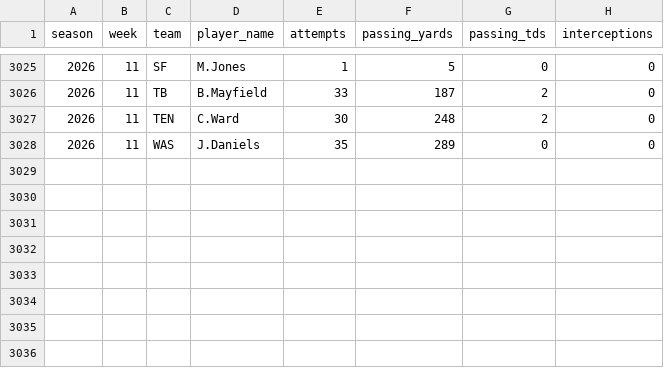
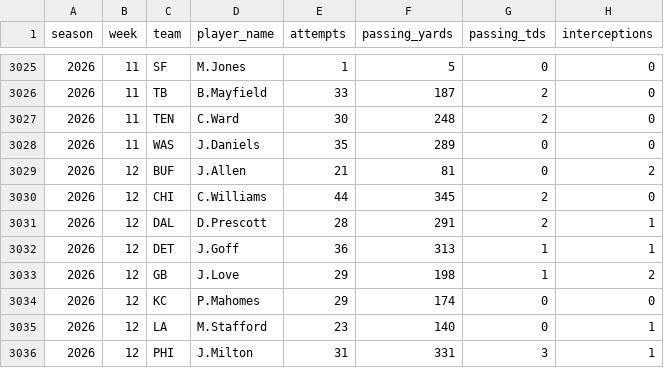
Before and after one commit to Texcon-1/nfl-edge-predictor., a CSV file: qb_weekly_stats.csv, drawn as a sheet; only a part is shown, gaps mark what is left out; the diff names each change by its address in the sheet, - before the commit and + after, or states it on an @@ line.

```diff
--- a/qb_weekly_stats.csv
+++ b/qb_weekly_stats.csv
+row 3029: 2026 | 12 | BUF | J.Allen | 21 | 81 | 0 | 2
+row 3030: 2026 | 12 | CHI | C.Williams | 44 | 345 | 2 | 0
+row 3031: 2026 | 12 | DAL | D.Prescott | 28 | 291 | 2 | 1
+row 3032: 2026 | 12 | DET | J.Goff | 36 | 313 | 1 | 1
+row 3033: 2026 | 12 | GB | J.Love | 29 | 198 | 1 | 2
+row 3034: 2026 | 12 | KC | P.Mahomes | 29 | 174 | 0 | 0
+row 3035: 2026 | 12 | LA | M.Stafford | 23 | 140 | 0 | 1
+row 3036: 2026 | 12 | PHI | J.Milton | 31 | 331 | 3 | 1
```
